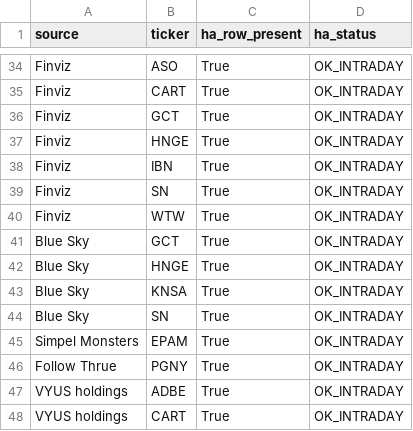
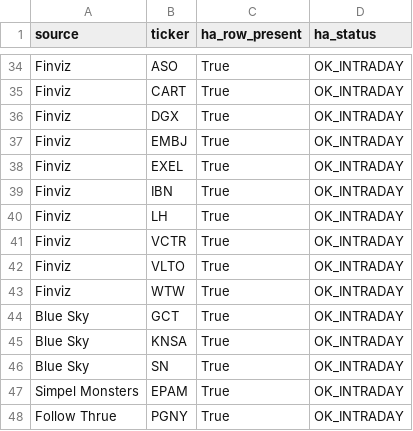
Before and after one commit to Melief/daily-stock-radar, a CSV file: data/ha_source_coverage.csv, drawn as a sheet; only a part is shown, gaps mark what is left out; the shorter side is filled out with more unchanged rows.

```diff
--- a/data/ha_source_coverage.csv
+++ b/data/ha_source_coverage.csv
@@ -35,9 +35,11 @@ Finviz,ASO,True,OK_INTRADAY
 Finviz,CART,True,OK_INTRADAY
-Finviz,GCT,True,OK_INTRADAY
-Finviz,HNGE,True,OK_INTRADAY
+Finviz,DGX,True,OK_INTRADAY
+Finviz,EMBJ,True,OK_INTRADAY
+Finviz,EXEL,True,OK_INTRADAY
 Finviz,IBN,True,OK_INTRADAY
-Finviz,SN,True,OK_INTRADAY
+Finviz,LH,True,OK_INTRADAY
+Finviz,VCTR,True,OK_INTRADAY
+Finviz,VLTO,True,OK_INTRADAY
 Finviz,WTW,True,OK_INTRADAY
 Blue Sky,GCT,True,OK_INTRADAY
-Blue Sky,HNGE,True,OK_INTRADAY
 Blue Sky,KNSA,True,OK_INTRADAY
```
Also changed, not shown: data/ha_signals.csv.
